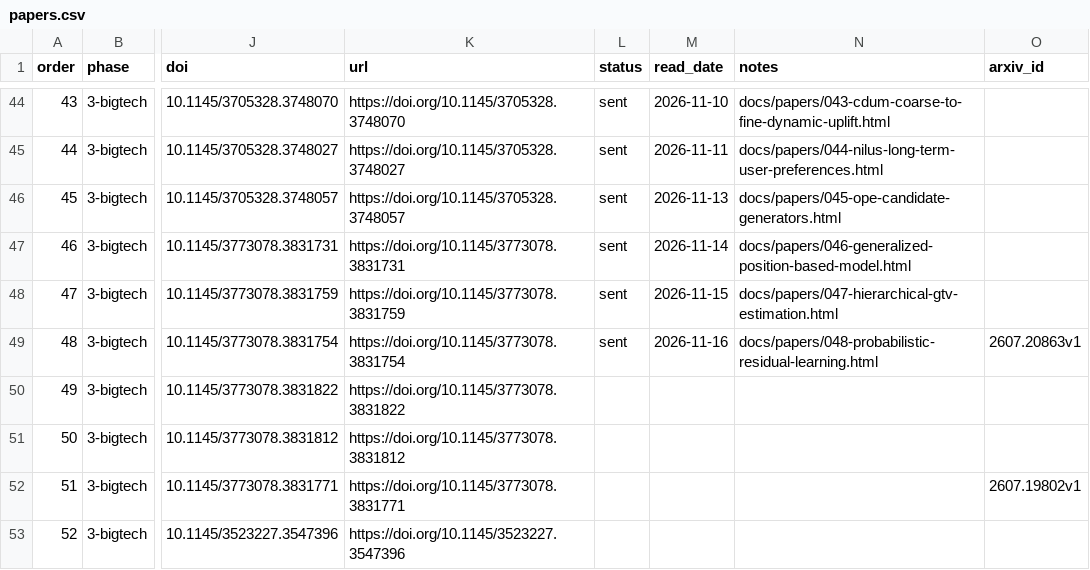
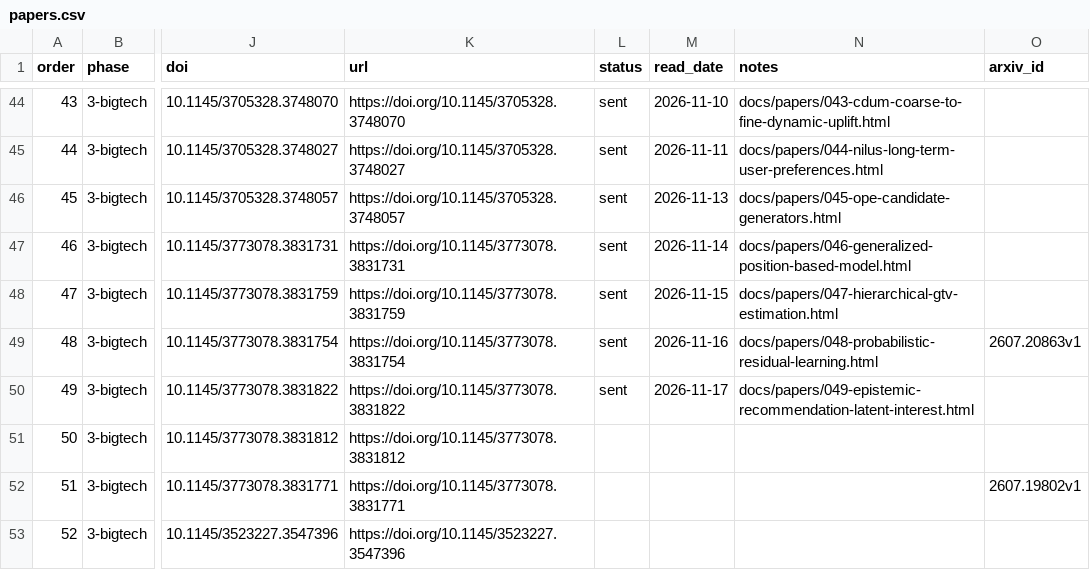
Before and after one commit to wellshs/recsys-daily, a CSV file: papers.csv, drawn as a sheet; only a part is shown, gaps mark what is left out; the diff names each change by its address in the sheet, - before the commit and + after, or states it on an @@ line.

```diff
--- a/papers.csv
+++ b/papers.csv
-L50 (status): (empty)
+L50 (status): sent
-M50 (read_date): (empty)
+M50 (read_date): 2026-11-17
-N50 (notes): (empty)
+N50 (notes): docs/papers/049-epistemic-recommendation-latent-interest.html
```
Also changed, not shown: 2 other files.
